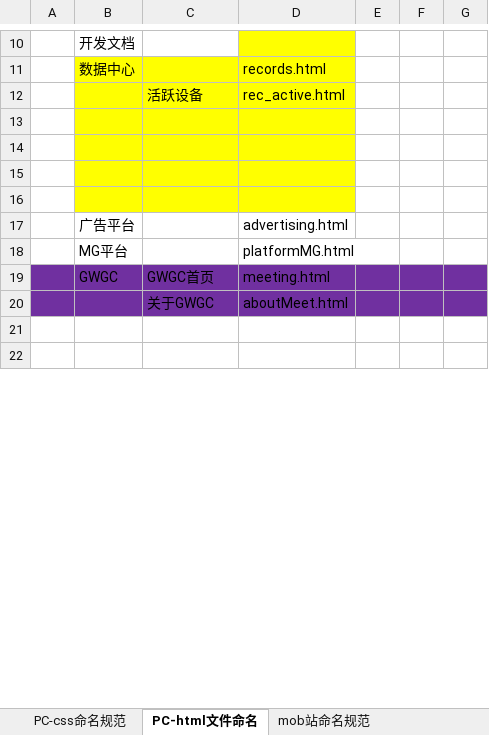
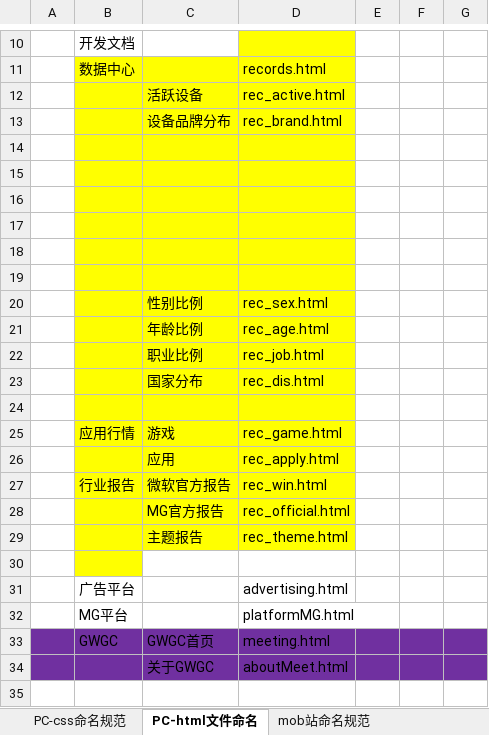
Before and after one commit to qiaoniYue/QiaoniYue.github.io, an Excel workbook: 文档/命名规范.xlsx, sheet PC-html文件命名, drawn as a sheet; only a part is shown, gaps mark what is left out; the shorter side is filled out with more unchanged rows; values as stored, in another font and other column widths than the file's, no borders; addresses are those after the commit; the diff names each change by its address in the sheet, - before the commit and + after, or states it on an @@ line.

Commit message:
dataCenter

```diff
--- a/文档/命名规范.xlsx (sheet PC-html文件命名)
+++ b/文档/命名规范.xlsx (sheet PC-html文件命名)
+row 13:  |  | 设备品牌分布 | rec_brand.html
+row 17: (empty)
+row 18: (empty)
+row 19: (empty)
+row 20:  |  | 性别比例 | rec_sex.html
+row 21:  |  | 年龄比例 | rec_age.html
+row 22:  |  | 职业比例 | rec_job.html
+row 23:  |  | 国家分布 | rec_dis.html
+row 24: (empty)
+row 25:  | 应用行情 | 游戏 | rec_game.html
+row 26:  |  | 应用 | rec_apply.html
+row 27:  | 行业报告 | 微软官方报告 | rec_win.html
+row 28:  |  | MG官方报告 | rec_official.html
+row 29:  |  | 主题报告 | rec_theme.html
-C30:D30 fill: #FFFF00
+C30:D30 fill: none
```
Also changed, not shown: 19 other files.
